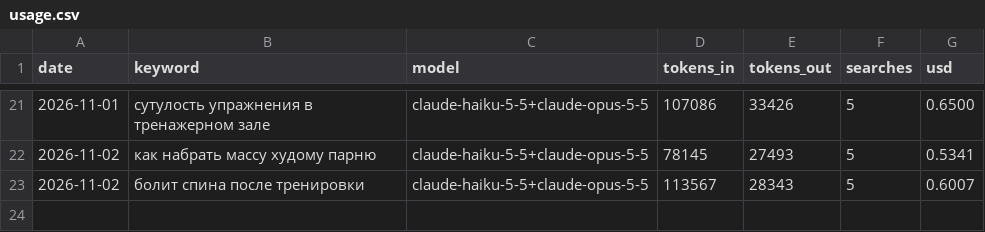
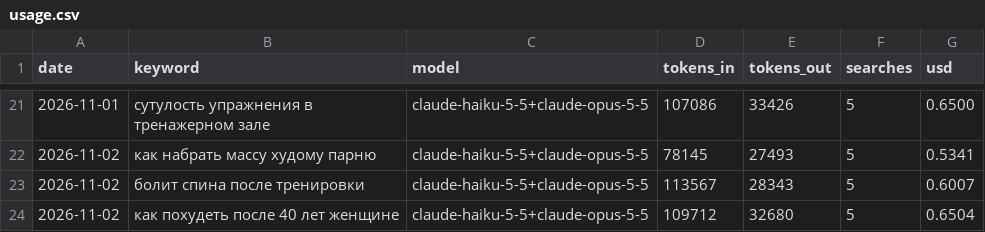
Before and after one commit to savcov89-hub/fit-site, a CSV file: agent/usage.csv, drawn as a sheet; only a part is shown, gaps mark what is left out.

Commit message:
Статья: Как похудеть после 40 лет женщине: план тренировок и питания

```diff
--- a/agent/usage.csv
+++ b/agent/usage.csv
@@ -23 +23,2 @@ date,keyword,model,tokens_in,tokens_out,searches,usd
 2026-11-02,болит спина после тренировки,claude-haiku-5-5+claude-opus-5-5,113567,28343,5,0.6007
+2026-11-02,как похудеть после 40 лет женщине,claude-haiku-5-5+claude-opus-5-5,109712,32680,5,0.6504
```
Also changed, not shown: agent/topics.csv, 19 other files.
